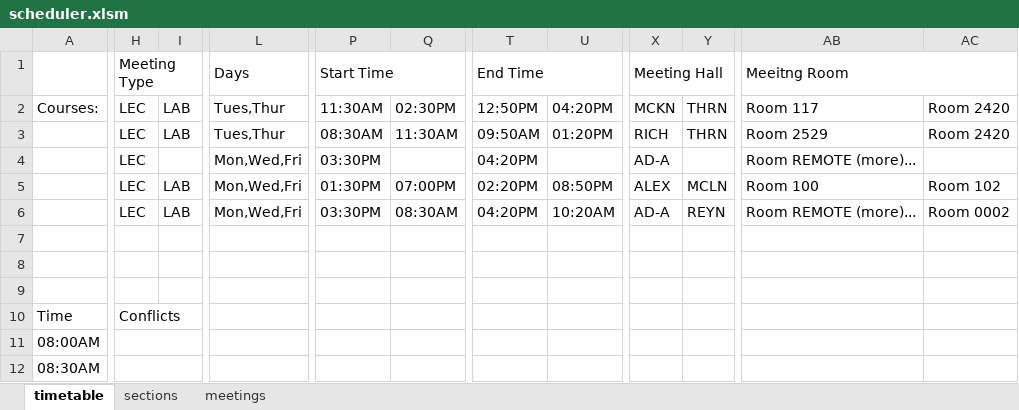
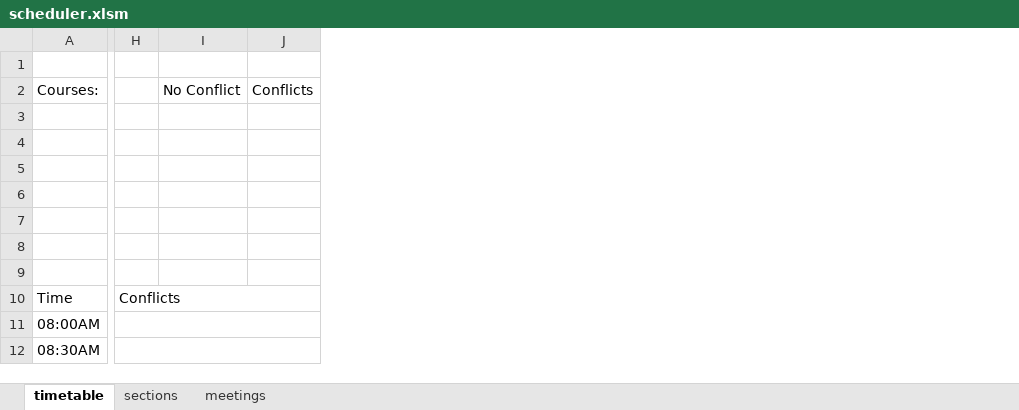
Before and after one commit to AJH914/cis3760, an Excel workbook: csv/scheduler.xlsm, sheet timetable, drawn as a sheet; only a part is shown, gaps mark what is left out; values as stored, in another font and other column widths than the file's, no cell formats; charts and pictures not drawn; removed rows and columns are numbered as before the commit, all else as after; rows hold the shown columns only; the diff covers the shown part only; the diff names each change by its address in the sheet, - before the commit and + after, or states it on an @@ line.

```diff
--- a/csv/scheduler.xlsm (sheet timetable)
+++ b/csv/scheduler.xlsm (sheet timetable)
-column I (LAB), empty
+column I (No Conflict), empty
+column J (Conflicts), empty
-column L (Tues,Thur), row 1: Days
-column P (11:30AM), row 1: Start Time
-column Q (02:30PM), empty
-column T (12:50PM), row 1: End Time
-column U (04:20PM), empty
-column X (MCKN), row 1: Meeting Hall
-column Y (THRN), empty
-column AB (Room 117), row 1: Meeitng Room
-column AC (Room 2420), empty
-row 1:  | Meeting Type |  | Days | Start Time |  | End Time |  | Meeting Hall |  | Meeitng Room
+row 1: (empty)
-H1:J1 merged
-H2: LEC
+H2: (empty)
-row 3:  | LEC | LAB | Tues,Thur | 08:30AM | 11:30AM | 09:50AM | 01:20PM | RICH | THRN | Room 2529 | Room 2420
-row 4:  | LEC |  | Mon,Wed,Fri | 03:30PM |  | 04:20PM |  | AD-A |  | Room REMOTE (more)...
-row 5:  | LEC | LAB | Mon,Wed,Fri | 01:30PM | 07:00PM | 02:20PM | 08:50PM | ALEX | MCLN | Room 100 | Room 102
-row 6:  | LEC | LAB | Mon,Wed,Fri | 03:30PM | 08:30AM | 04:20PM | 10:20AM | AD-A | REYN | Room REMOTE (more)... | Room 0002
+row 3: (empty)
+row 4: (empty)
+row 5: (empty)
+row 6: (empty)
-H10:K10 merged
+H10:K10 merged
-H11:K11 merged
+H11:K11 merged
-H12:K12 merged
+H12:K12 merged
```
Also changed, not shown: 8 removed columns, 27 edited cells and merged cells elsewhere in this sheet, cell formats, charts or pictures, 1 other file.
